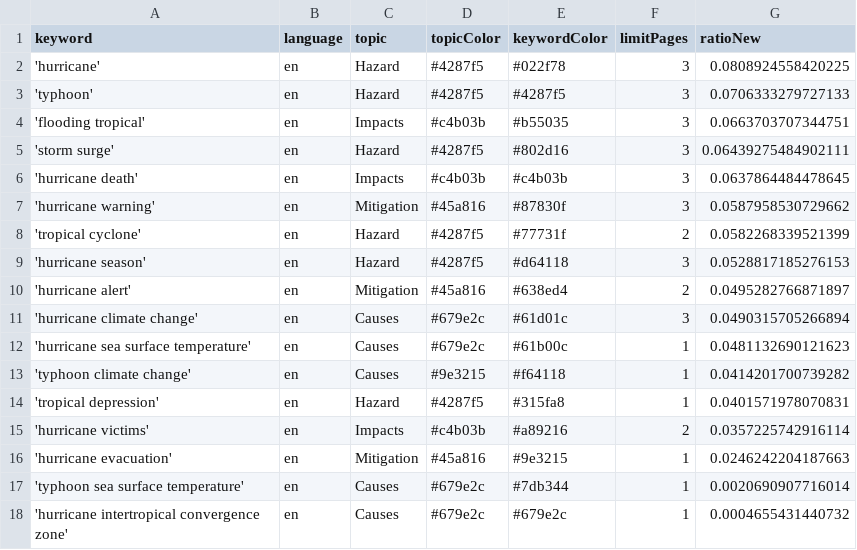
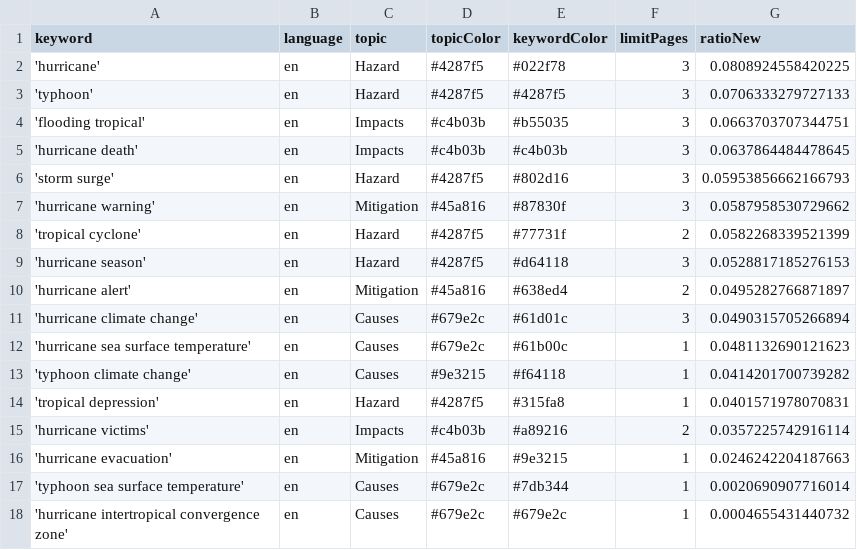
Before and after one commit to jens-news/hurricaneIsComing, a CSV file: keywords.csv, drawn as a sheet; removed rows and columns are numbered as before the commit, all else as after; the diff names each change by its address in the sheet, - before the commit and + after, or states it on an @@ line.

Commit message:
Commit from GitHub Actions (harvest:0.0)

```diff
--- a/keywords.csv
+++ b/keywords.csv
-row 5: 'storm surge' | en | Hazard | #4287f5 | #802d16 | 3 | 0.06439275484902111
+row 6: 'storm surge' | en | Hazard | #4287f5 | #802d16 | 3 | 0.05953856662166793
```
